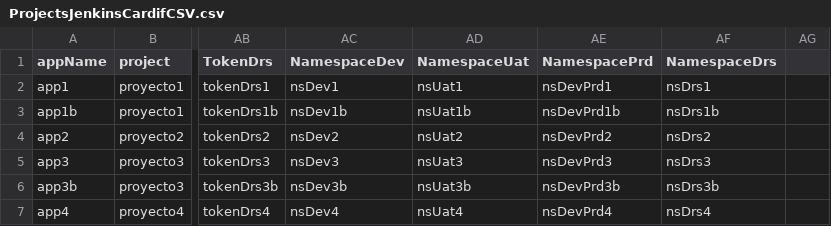
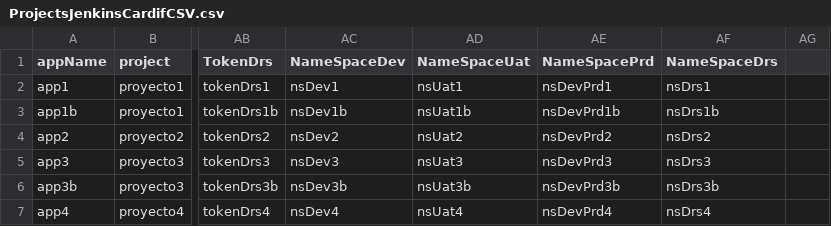
Before and after one commit to sebastianfalck/cm-secret-cer, a CSV file: ProjectsJenkinsCardifCSV.csv, drawn as a sheet; only a part is shown, gaps mark what is left out; the diff names each change by its address in the sheet, - before the commit and + after, or states it on an @@ line.

```diff
--- a/ProjectsJenkinsCardifCSV.csv
+++ b/ProjectsJenkinsCardifCSV.csv
-AC1: NamespaceDev
+AC1: NameSpaceDev
-AD1: NamespaceUat
+AD1: NameSpaceUat
-AE1: NamespacePrd
+AE1: NameSpacePrd
-AF1: NamespaceDrs
+AF1: NameSpaceDrs
```
Also changed, not shown: 1 other file.
